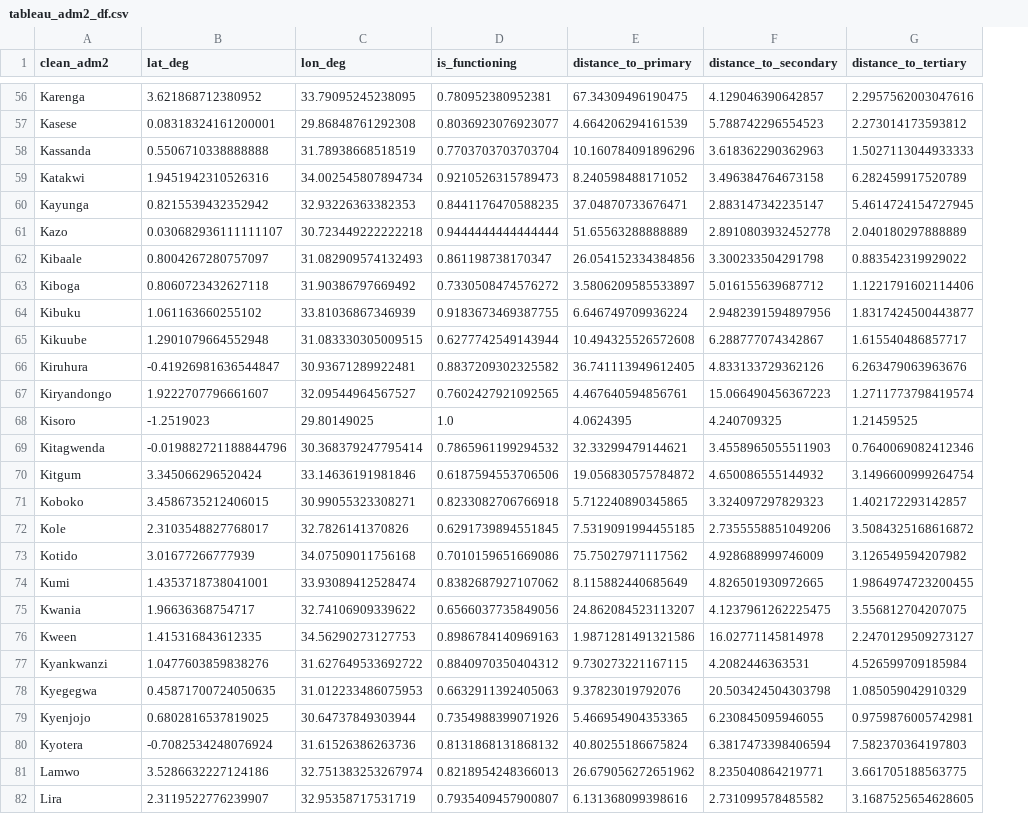
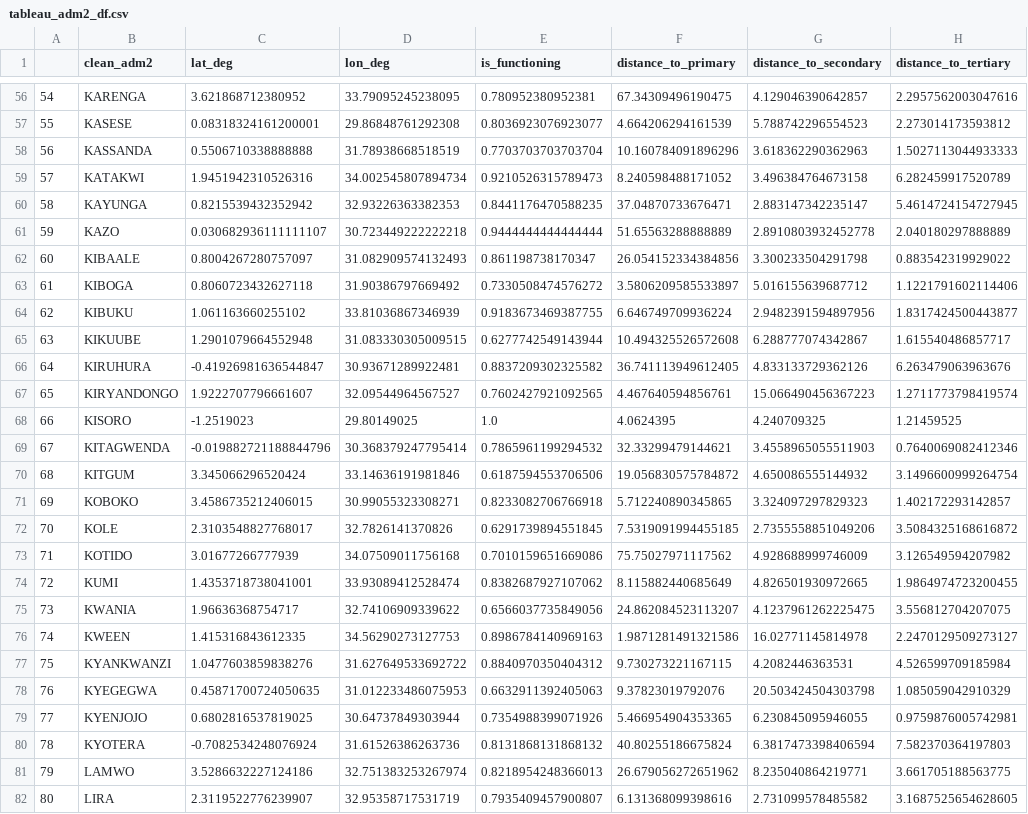
Before and after one commit to thomas0299/futuristic-platipus, a CSV file: data/tableau_adm2_df.csv, drawn as a sheet; only a part is shown, gaps mark what is left out; addresses are those after the commit; the diff covers the shown part only; the diff names each change by its address in the sheet, - before the commit and + after, or states it on an @@ line.

```diff
--- a/data/tableau_adm2_df.csv
+++ b/data/tableau_adm2_df.csv
+column A, rows 56-82: 54 | 55 | 56 | 57 | 58 | 59 | 60 | 61 | 62 | 63 | 64 | 65 | 66 | 67 | 68 | 69 | 70 | 71 | 72 | 73 | 74 | 75 | 76 | 77 | 78 | 79 | 80
-B56 (clean_adm2): Karenga
+B56 (clean_adm2): KARENGA
-B57 (clean_adm2): Kasese
+B57 (clean_adm2): KASESE
-B58 (clean_adm2): Kassanda
+B58 (clean_adm2): KASSANDA
-B59 (clean_adm2): Katakwi
+B59 (clean_adm2): KATAKWI
-B60 (clean_adm2): Kayunga
+B60 (clean_adm2): KAYUNGA
-B61 (clean_adm2): Kazo
+B61 (clean_adm2): KAZO
-B62 (clean_adm2): Kibaale
+B62 (clean_adm2): KIBAALE
-B63 (clean_adm2): Kiboga
+B63 (clean_adm2): KIBOGA
-B64 (clean_adm2): Kibuku
+B64 (clean_adm2): KIBUKU
-B65 (clean_adm2): Kikuube
+B65 (clean_adm2): KIKUUBE
-B66 (clean_adm2): Kiruhura
+B66 (clean_adm2): KIRUHURA
-B67 (clean_adm2): Kiryandongo
+B67 (clean_adm2): KIRYANDONGO
-B68 (clean_adm2): Kisoro
+B68 (clean_adm2): KISORO
-B69 (clean_adm2): Kitagwenda
+B69 (clean_adm2): KITAGWENDA
-B70 (clean_adm2): Kitgum
+B70 (clean_adm2): KITGUM
-B71 (clean_adm2): Koboko
+B71 (clean_adm2): KOBOKO
-B72 (clean_adm2): Kole
+B72 (clean_adm2): KOLE
-B73 (clean_adm2): Kotido
+B73 (clean_adm2): KOTIDO
-B74 (clean_adm2): Kumi
+B74 (clean_adm2): KUMI
-B75 (clean_adm2): Kwania
+B75 (clean_adm2): KWANIA
-B76 (clean_adm2): Kween
+B76 (clean_adm2): KWEEN
-B77 (clean_adm2): Kyankwanzi
+B77 (clean_adm2): KYANKWANZI
-B78 (clean_adm2): Kyegegwa
+B78 (clean_adm2): KYEGEGWA
-B79 (clean_adm2): Kyenjojo
+B79 (clean_adm2): KYENJOJO
-B80 (clean_adm2): Kyotera
+B80 (clean_adm2): KYOTERA
-B81 (clean_adm2): Lamwo
+B81 (clean_adm2): LAMWO
-B82 (clean_adm2): Lira
+B82 (clean_adm2): LIRA
```
Also changed, not shown: 108 edited cells elsewhere in this file, data/tableau_adm1_df.csv, data/tableau_adm3_df.csv, 18 other files.
